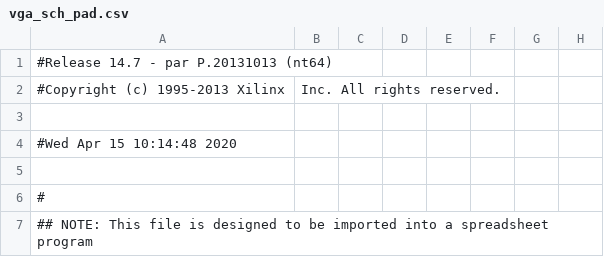
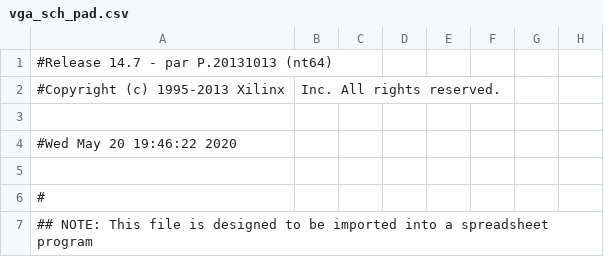
Before and after one commit to MarcinZmudka/ucisw2, a CSV file: vga_sch_pad.csv, drawn as a sheet; only a part is shown; the diff names each change by its address in the sheet, - before the commit and + after, or states it on an @@ line.

```diff
--- a/vga_sch_pad.csv
+++ b/vga_sch_pad.csv
-A4: #Wed Apr 15 10:14:48 2020
+A4: #Wed May 20 19:46:22 2020
```
Also changed, not shown: 38 other files.
